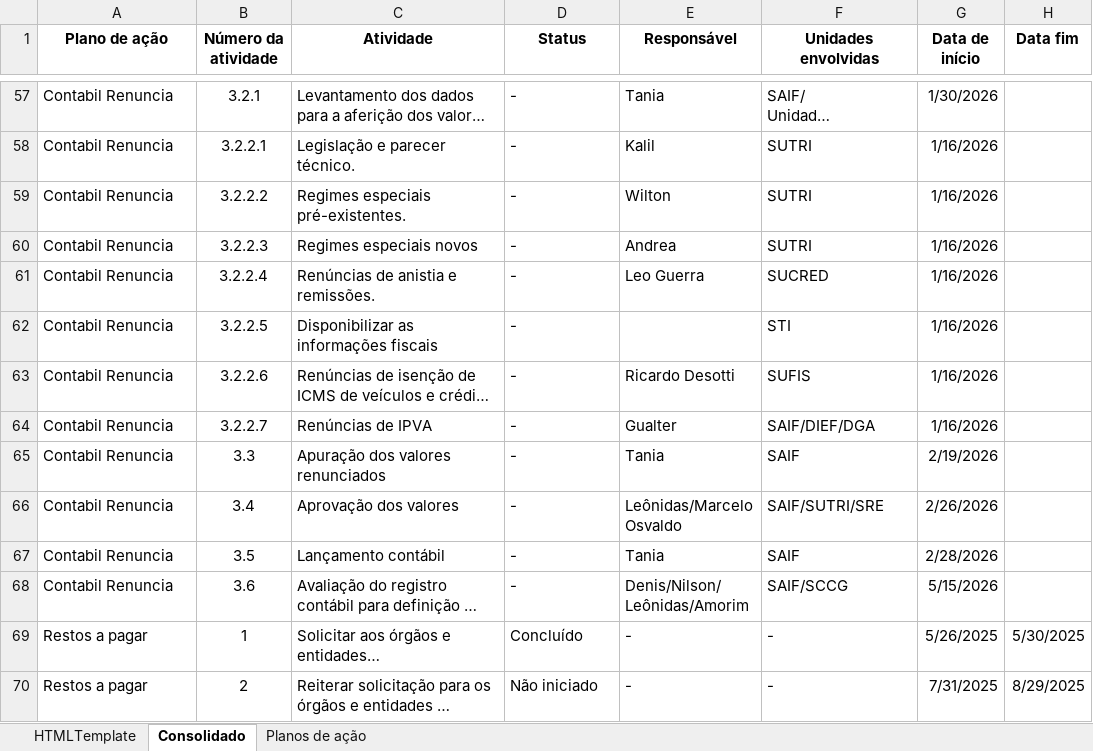
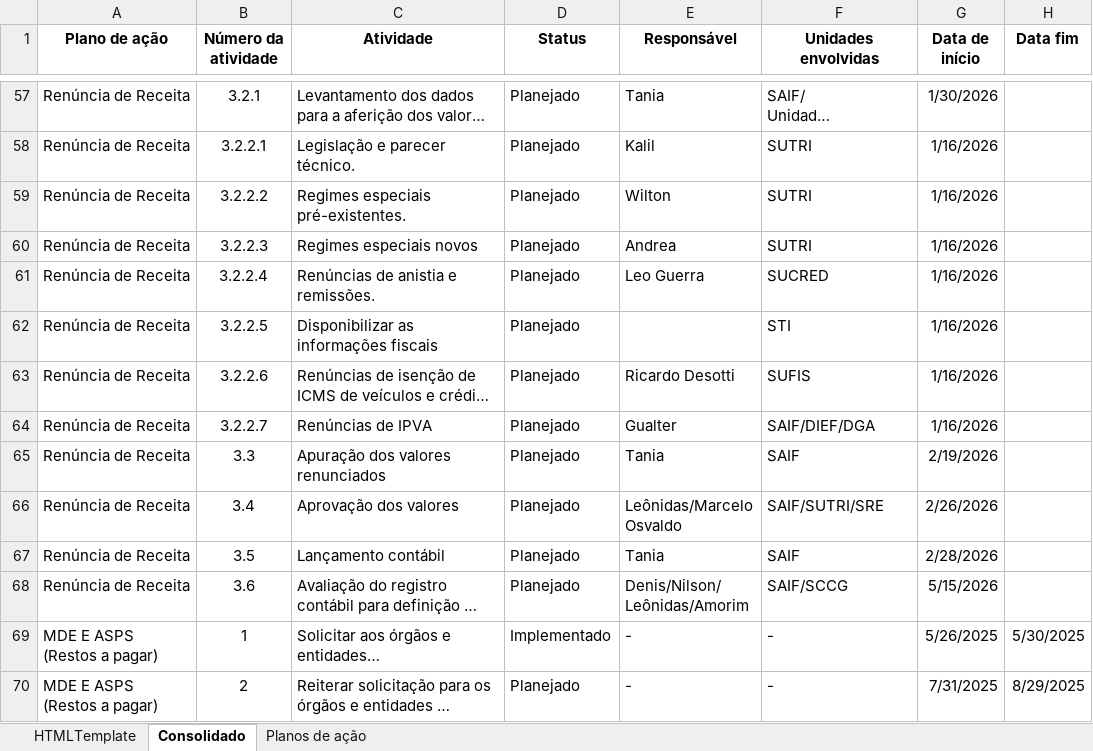
Before and after one commit to pedrovcardoso/planos_acao, an Excel workbook: assets/data/arquivos iniciais/Planos de ação consolidado.xlsm, sheet Consolidado, drawn as a sheet; only a part is shown, gaps mark what is left out; long unchanged cells end in …; values as stored, in another font and other column widths than the file's, no borders; charts and pictures and table styles not drawn; the diff covers the shown part only; the diff names each change by its address in the sheet, - before the commit and + after, or states it on an @@ line.

```diff
--- a/assets/data/arquivos iniciais/Planos de ação consolidado.xlsm (sheet Consolidado)
+++ b/assets/data/arquivos iniciais/Planos de ação consolidado.xlsm (sheet Consolidado)
-A57:A68 (Plano de ação): Contabil Renuncia
+A57:A68 (Plano de ação): Renúncia de Receita
-D57:D68 (Status): -
+D57:D68 (Status): Planejado
-A69:A70 (Plano de ação): Restos a pagar
+A69:A70 (Plano de ação): MDE E ASPS (Restos a pagar)
-D69 (Status): Concluído
+D69 (Status): Implementado
-D70 (Status): Não iniciado
+D70 (Status): Planejado
```
Also changed, not shown: 109 edited cells elsewhere in this sheet, sheet Planos de ação, 5 other files.
